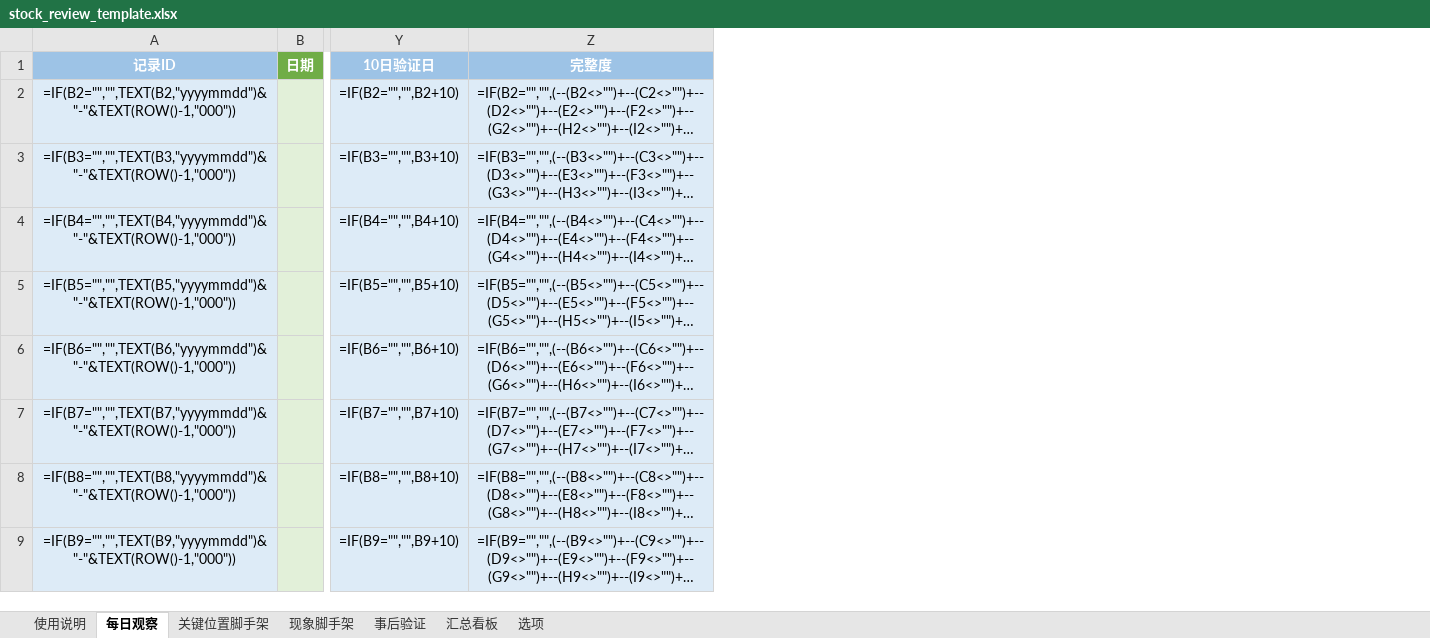
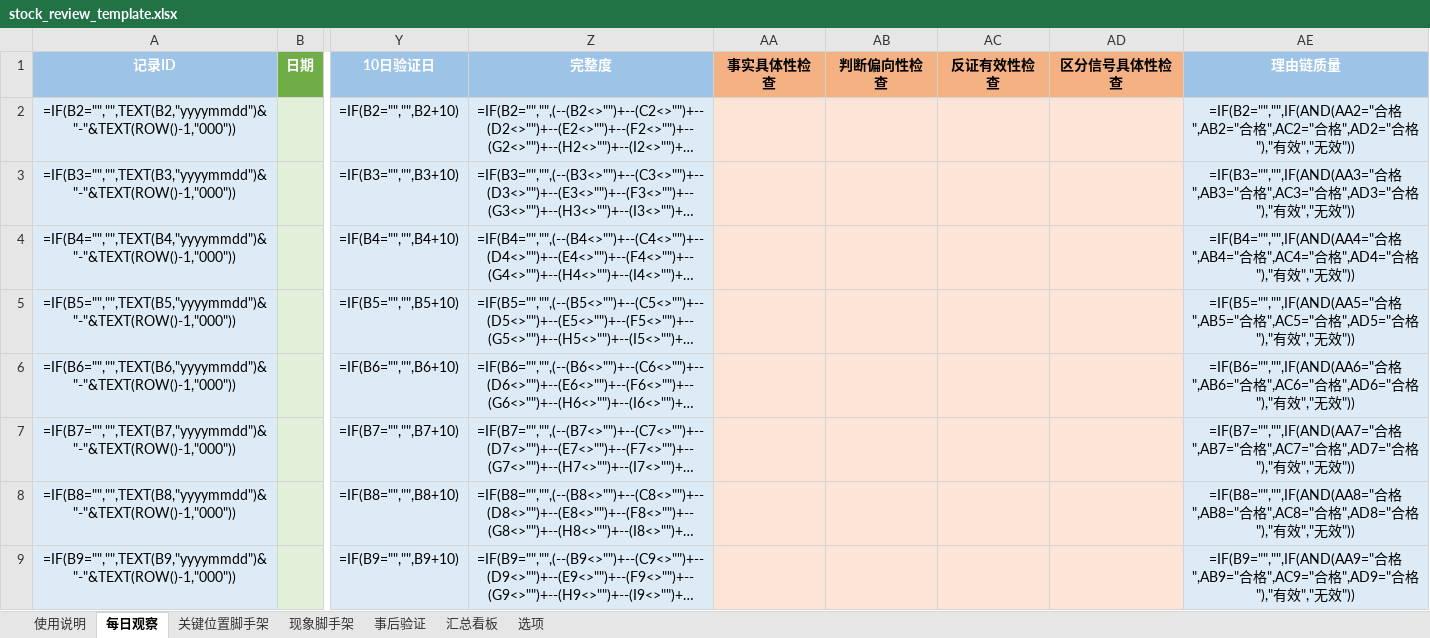
Before and after one commit to yooner/learn_socks, an Excel workbook: stock_review_template.xlsx, sheet 每日观察, drawn as a sheet; only a part is shown, gaps mark what is left out; long unchanged cells end in …; values as stored, in another font and other column widths than the file's, no borders; formulas without a stored value are shown as written; conditional formats not drawn; the diff names each change by its address in the sheet, - before the commit and + after, or states it on an @@ line.

```diff
--- a/stock_review_template.xlsx (sheet 每日观察)
+++ b/stock_review_template.xlsx (sheet 每日观察)
+column AA, row 1: 事实具体性检查
+column AB, row 1: 判断偏向性检查
+column AC, row 1: 反证有效性检查
+column AD, row 1: 区分信号具体性检查
+column AE, rows 1-9: 理由链质量 | =IF(B2="","",IF(AND(AA2="合格",AB2="合格",AC2="合格",AD2="合格"),"有效","无效")) | =IF(B3="","",IF(AND(AA3="合格",AB3="合格",AC3="合格",AD3="合格"),"有效","无效")) | =IF(B4="","",IF(AND(AA4="合格",AB4="合格",AC4="合格",AD4="合格"),"有效","无效")) | =IF(B5="","",IF(AND(AA5="合格",AB5="合格",AC5="合格",AD5="合格"),"有效","无效")) | =IF(B6="","",IF(AND(AA6="合格",AB6="合格",AC6="合格",AD6="合格"),"有效","无效")) | =IF(B7="","",IF(AND(AA7="合格",AB7="合格",AC7="合格",AD7="合格"),"有效","无效")) | =IF(B8="","",IF(AND(AA8="合格",AB8="合格",AC8="合格",AD8="合格"),"有效","无效")) | =IF(B9="","",IF(AND(AA9="合格",AB9="合格",AC9="合格",AD9="合格"),"有效","无效"))
```
Also changed, not shown: sheet 事后验证, sheet 汇总看板, sheet 选项, sheet 使用说明.
